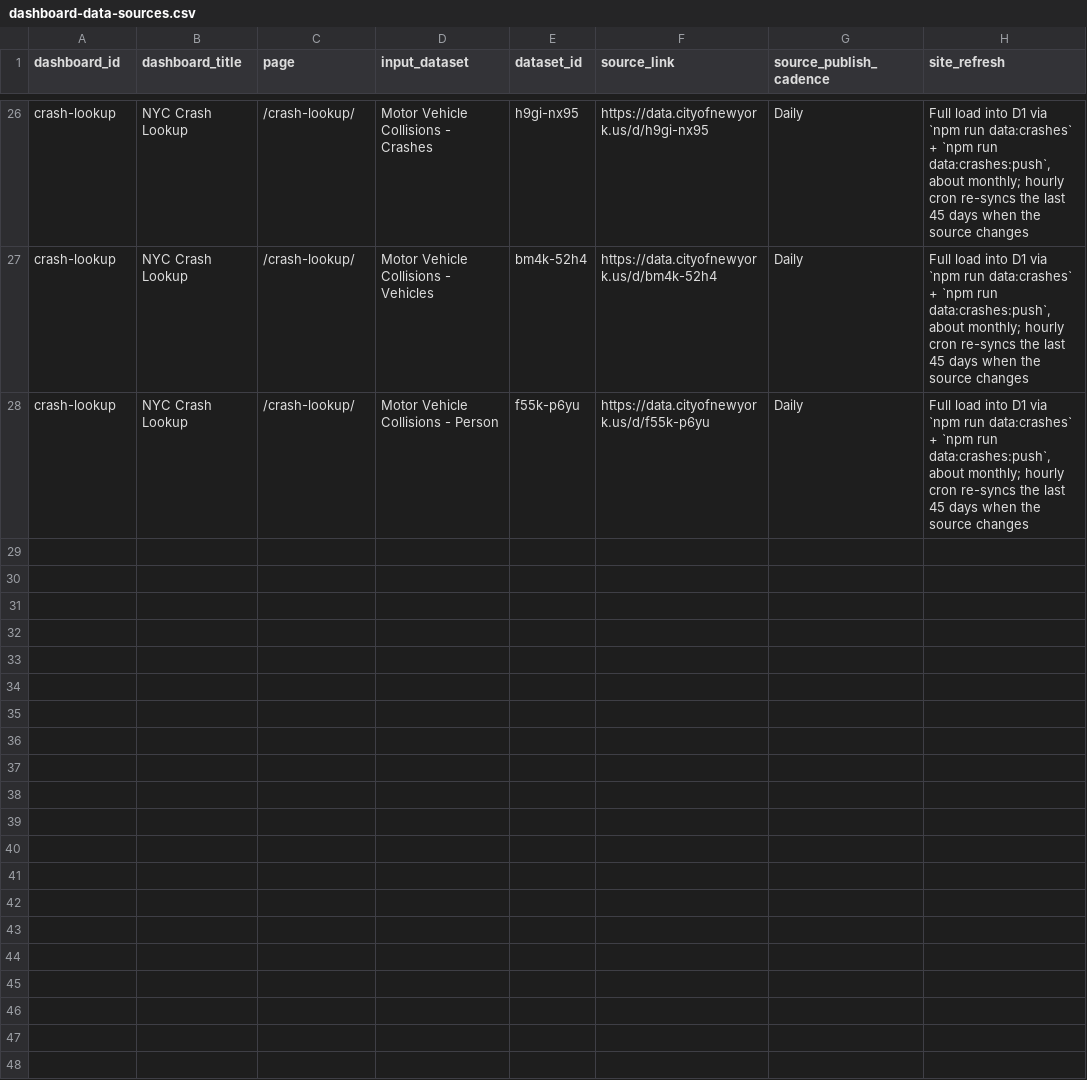
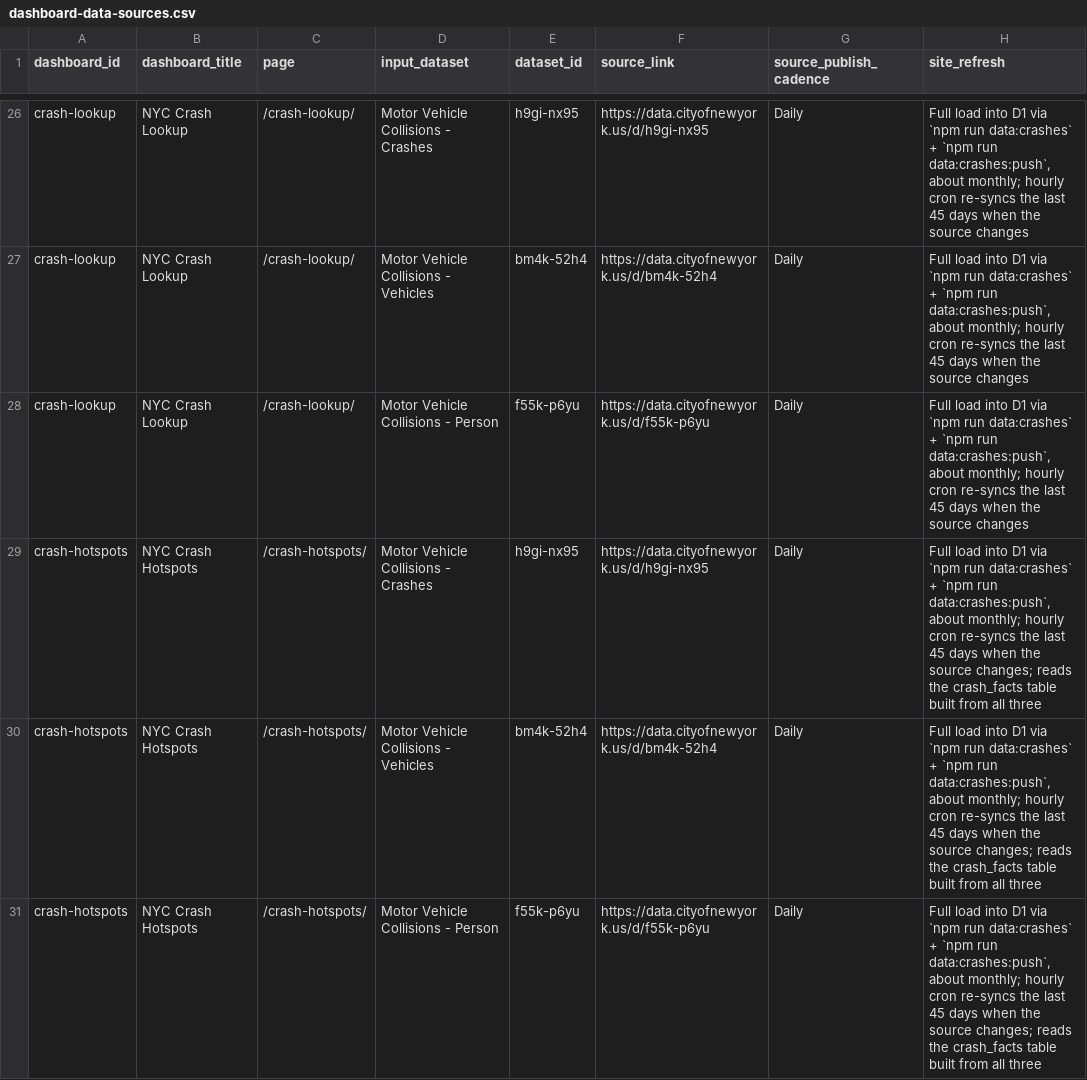
Before and after one commit to pratikk128/nyc_data_resident, a CSV file: dashboard-data-sources.csv, drawn as a sheet; only a part is shown, gaps mark what is left out; the diff names each change by its address in the sheet, - before the commit and + after, or states it on an @@ line.

```diff
--- a/dashboard-data-sources.csv
+++ b/dashboard-data-sources.csv
+row 29: crash-hotspots | NYC Crash Hotspots | /crash-hotspots/ | Motor Vehicle Collisions - Crashes | h9gi-nx95 | https://data.cityofnewyork.us/d/h9gi-nx95 | Daily | Full load into D1 via `npm run data:crashes` + `npm run data:crashes:push`, about monthly; hourly cron re-syncs the last 45 days when the source changes; reads the crash_facts table built from all three
+row 30: crash-hotspots | NYC Crash Hotspots | /crash-hotspots/ | Motor Vehicle Collisions - Vehicles | bm4k-52h4 | https://data.cityofnewyork.us/d/bm4k-52h4 | Daily | Full load into D1 via `npm run data:crashes` + `npm run data:crashes:push`, about monthly; hourly cron re-syncs the last 45 days when the source changes; reads the crash_facts table built from all three
+row 31: crash-hotspots | NYC Crash Hotspots | /crash-hotspots/ | Motor Vehicle Collisions - Person | f55k-p6yu | https://data.cityofnewyork.us/d/f55k-p6yu | Daily | Full load into D1 via `npm run data:crashes` + `npm run data:crashes:push`, about monthly; hourly cron re-syncs the last 45 days when the source changes; reads the crash_facts table built from all three
```
Also changed, not shown: 22 other files.
